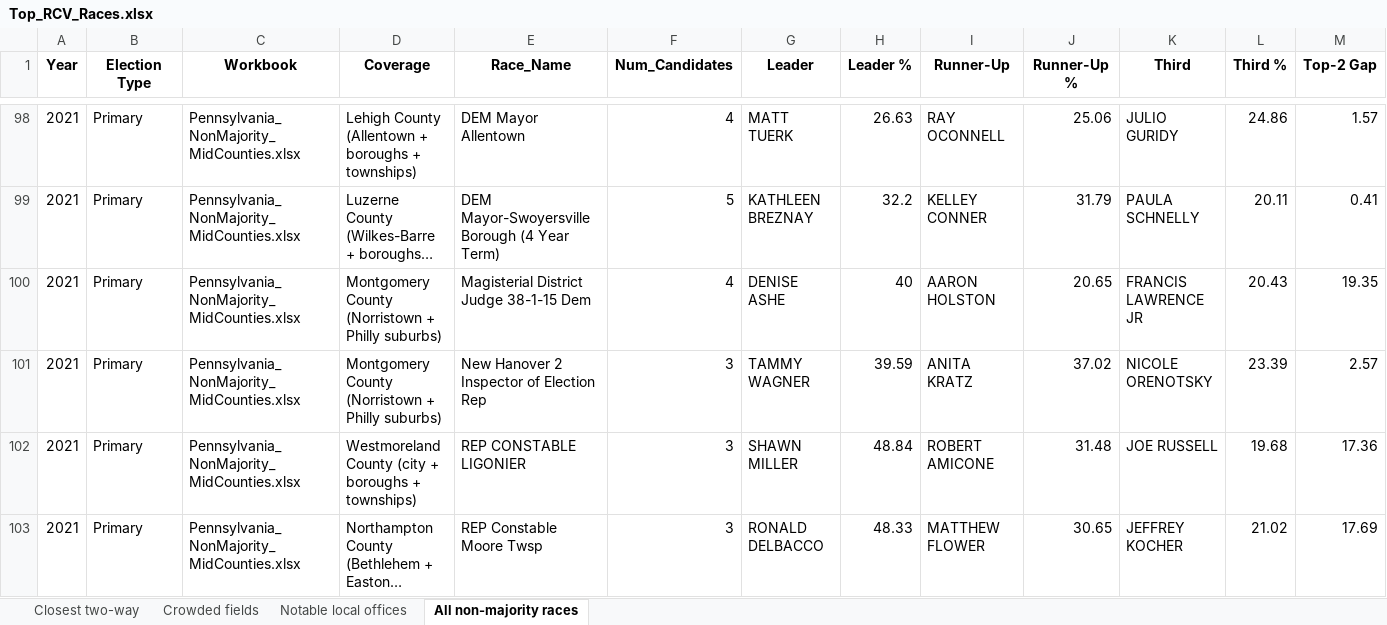
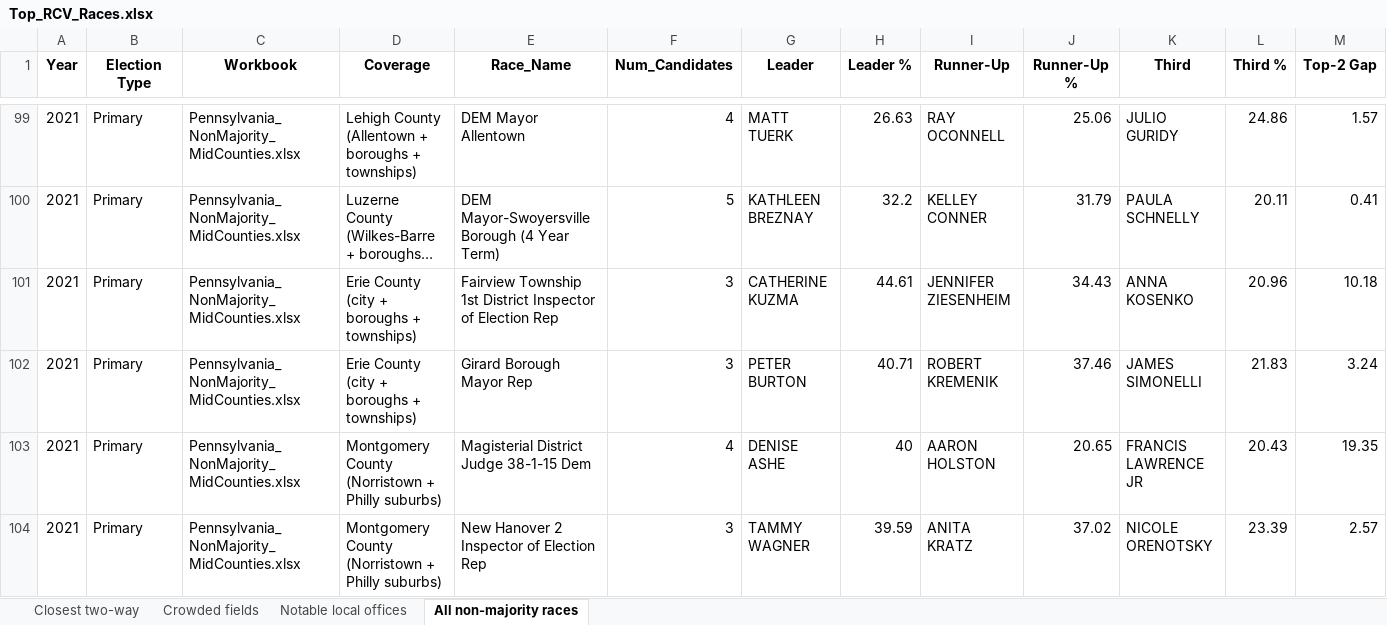
Before and after one commit to emschorsch/rcv-election-simulation, an Excel workbook: Top_RCV_Races.xlsx, sheet All non-majority races, drawn as a sheet; only a part is shown, gaps mark what is left out; the shorter side is filled out with more unchanged rows; long unchanged cells end in …; values as stored, in another font and other column widths than the file's, no borders; rows hold the shown columns only; the diff covers the shown part only; the diff names each change by its address in the sheet, - before the commit and + after, or states it on an @@ line.

```diff
--- a/Top_RCV_Races.xlsx (sheet All non-majority races)
+++ b/Top_RCV_Races.xlsx (sheet All non-majority races)
+row 101: 2021 | Primary | Pennsylvania_NonMajority_MidCounties.xlsx | Erie County (city + boroughs + townships) | Fairview Township 1st District Inspector of Election Rep | 3 | CATHERINE KUZMA | 44.61 | JENNIFER ZIESENHEIM | 34.43 | ANNA KOSENKO | 20.96 | 10.18
+row 102: 2021 | Primary | Pennsylvania_NonMajority_MidCounties.xlsx | Erie County (city + boroughs + townships) | Girard Borough Mayor Rep | 3 | PETER BURTON | 40.71 | ROBERT KREMENIK | 37.46 | JAMES SIMONELLI | 21.83 | 3.24
```
Also changed, not shown: 3 added rows elsewhere in this sheet, sheet Notable local offices, sheet Closest two-way, sheet Crowded fields, Allegheny_NonMajority_Local.xlsx, Pennsylvania_NonMajority_2018plus.xlsx, 5 other files.
